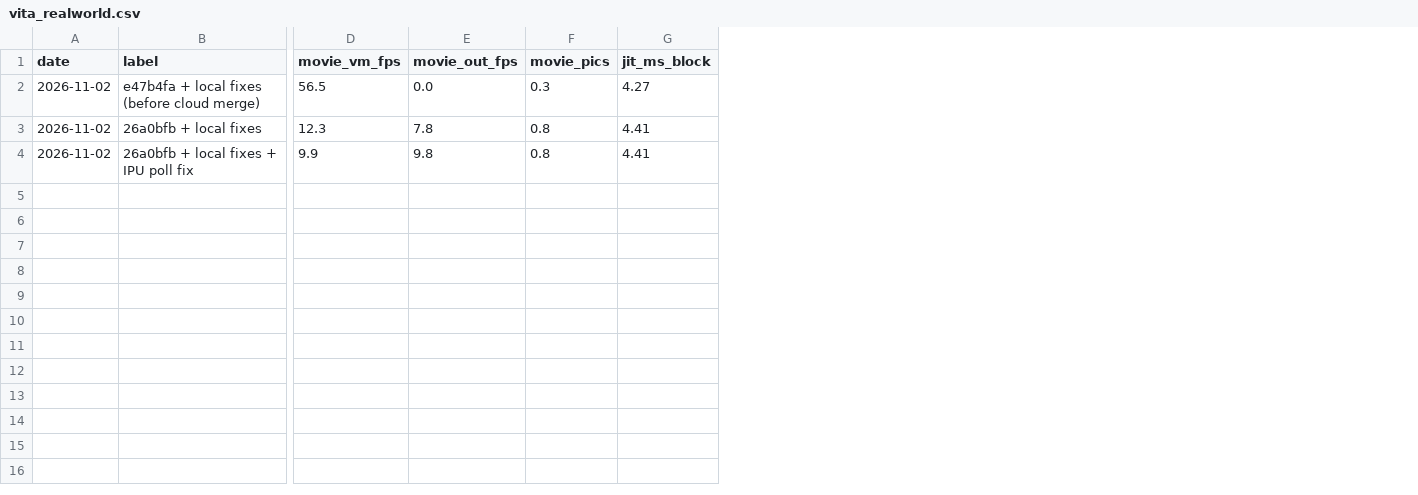
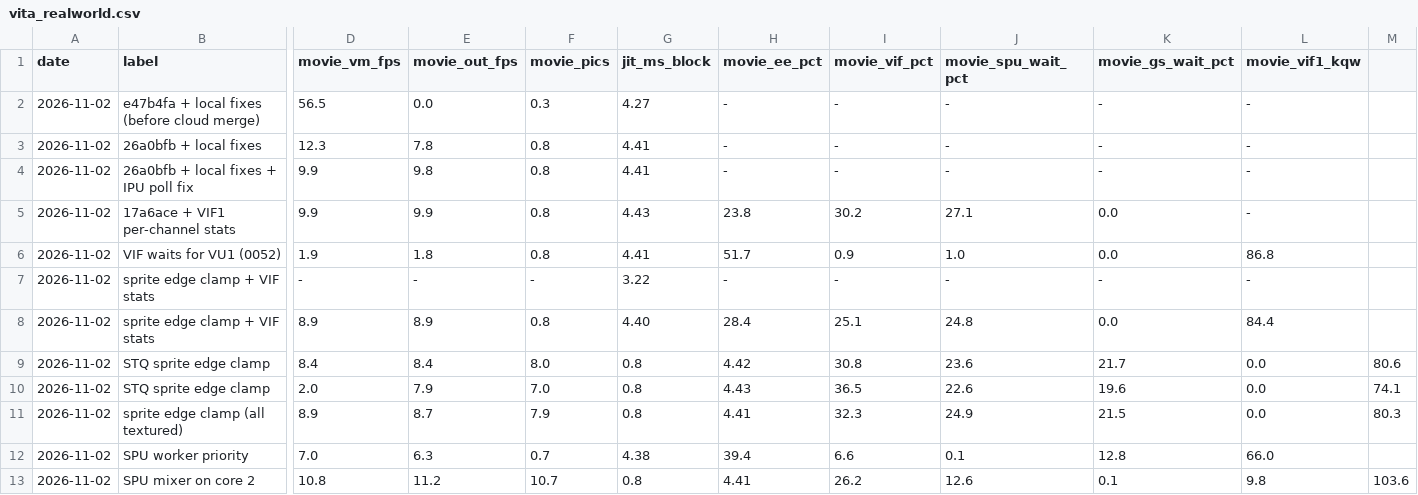
Before and after one commit to rabbithuntyt-ai/Ps-vita-ps2-emu, a CSV file: docs/perf/vita_realworld.csv, drawn as a sheet; only a part is shown, gaps mark what is left out; rows hold the shown columns only; the diff names each change by its address in the sheet, - before the commit and + after, or states it on an @@ line.

```diff
--- a/docs/perf/vita_realworld.csv
+++ b/docs/perf/vita_realworld.csv
+column H (movie_ee_pct), rows 2-4: all -
+column I (movie_vif_pct), rows 2-4: all -
+column J (movie_spu_wait_pct), rows 2-4: all -
+column K (movie_gs_wait_pct), rows 2-4: all -
+column L (movie_vif1_kqw), rows 2-4: all -
+column M, empty
+row 5: 2026-11-02 | 17a6ace + VIF1 per-channel stats | 9.9 | 9.9 | 0.8 | 4.43 | 23.8 | 30.2 | 27.1 | 0.0 | -
+row 6: 2026-11-02 | VIF waits for VU1 (0052) | 1.9 | 1.8 | 0.8 | 4.41 | 51.7 | 0.9 | 1.0 | 0.0 | 86.8
+row 7: 2026-11-02 | sprite edge clamp + VIF stats | - | - | - | 3.22 | - | - | - | - | -
+row 8: 2026-11-02 | sprite edge clamp + VIF stats | 8.9 | 8.9 | 0.8 | 4.40 | 28.4 | 25.1 | 24.8 | 0.0 | 84.4
+row 9: 2026-11-02 | STQ sprite edge clamp | 8.4 | 8.4 | 8.0 | 0.8 | 4.42 | 30.8 | 23.6 | 21.7 | 0.0 | 80.6
+row 10: 2026-11-02 | STQ sprite edge clamp | 2.0 | 7.9 | 7.0 | 0.8 | 4.43 | 36.5 | 22.6 | 19.6 | 0.0 | 74.1
+row 11: 2026-11-02 | sprite edge clamp (all textured) | 8.9 | 8.7 | 7.9 | 0.8 | 4.41 | 32.3 | 24.9 | 21.5 | 0.0 | 80.3
+row 12: 2026-11-02 | SPU worker priority | 7.0 | 6.3 | 0.7 | 4.38 | 39.4 | 6.6 | 0.1 | 12.8 | 66.0
+row 13: 2026-11-02 | SPU mixer on core 2 | 10.8 | 11.2 | 10.7 | 0.8 | 4.41 | 26.2 | 12.6 | 0.1 | 9.8 | 103.6
```
Also changed, not shown: 3 other files.
